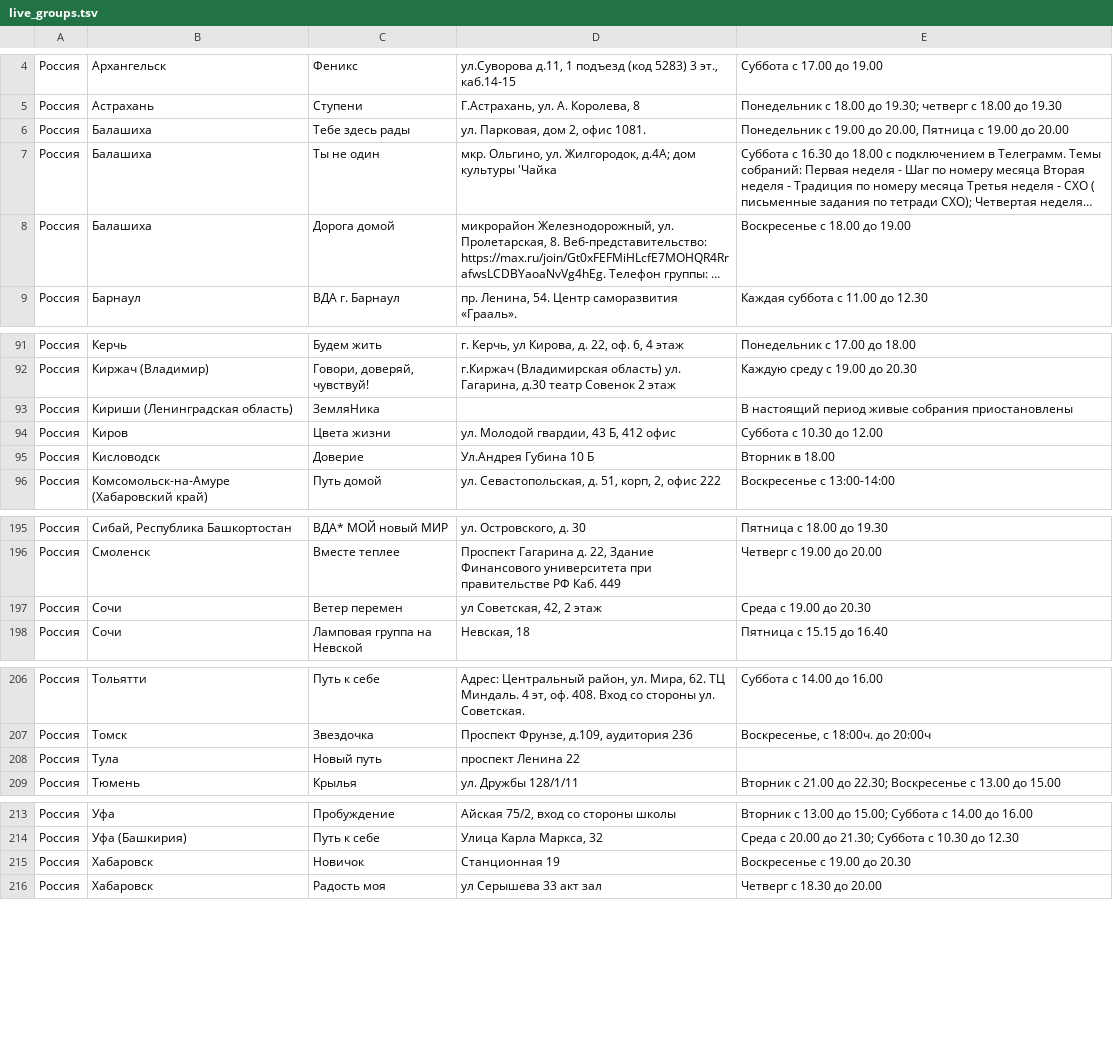
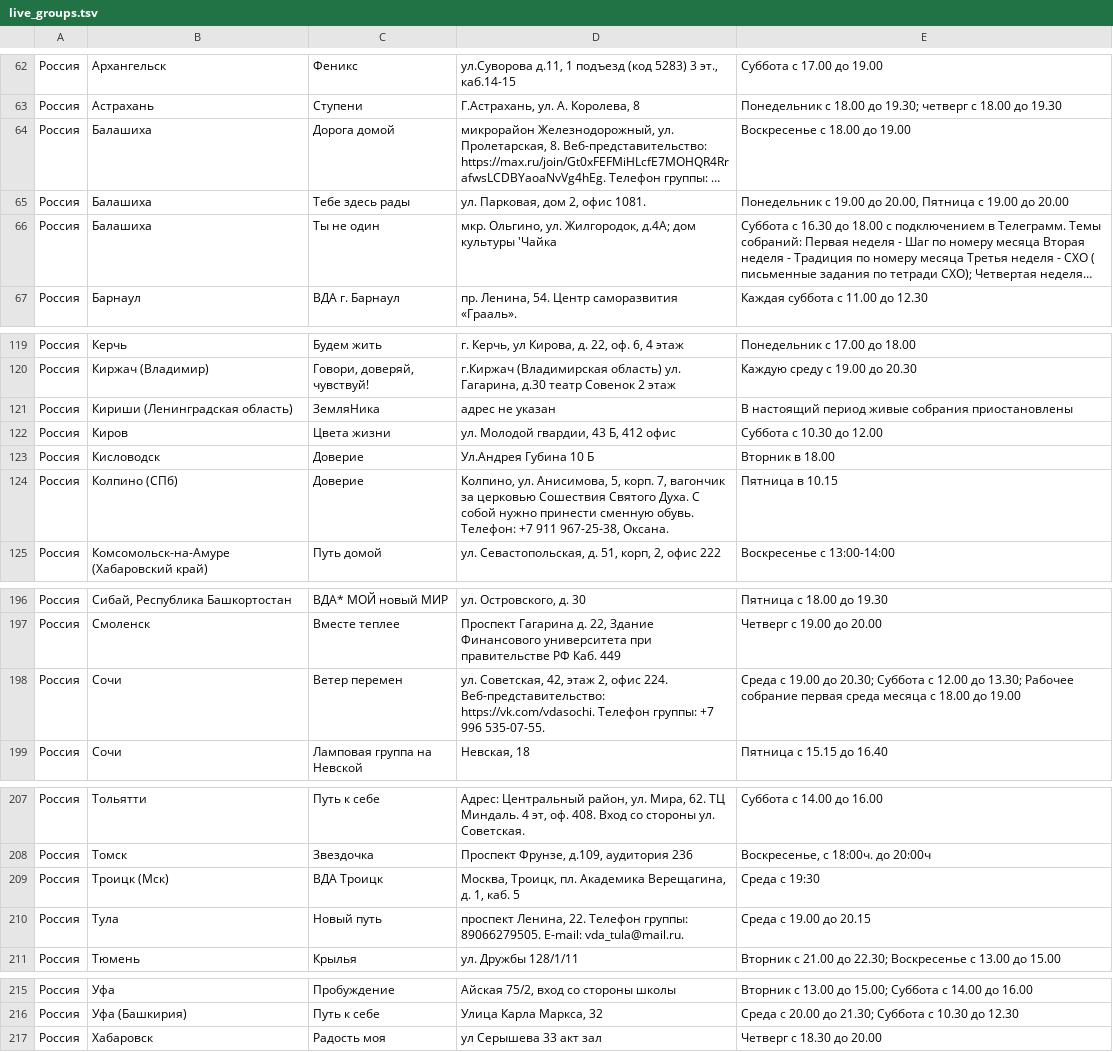
Before and after one commit to koukurme-cyber/Vdaonlineshedule, a TSV file: live_groups.tsv, drawn as a sheet; only a part is shown, gaps mark what is left out; long unchanged cells end in …; removed rows and columns are numbered as before the commit, all else as after; the diff covers the shown part only; the diff names each change by its address in the sheet, - before the commit and + after, or states it on an @@ line.

Commit message:
Update live_groups.tsv

```diff
--- a/live_groups.tsv
+++ b/live_groups.tsv
@@ row 8 moved to row 64: Россия @@
-D121: (empty)
+D121: адрес не указан
@@ row 53 moved to row 124: Россия @@
-D198: ул Советская, 42, 2 этаж
+D198: ул. Советская, 42, этаж 2, офис 224. Веб-представительство: https://vk.com/vdasochi. Телефон группы: +7 996 535-07-55.
-E198: …19.00 до 20.30
+E198: …19.00 до 20.30; Суббота с 12.00 до 13.30; Рабочее собрание первая среда месяца с 18.00 до 19.00
@@ row 137 moved to row 209: Россия @@
-D210: проспект Ленина 22
+D210: проспект Ленина, 22. Телефон группы: 89066279505. E-mail: vda_tula@mail.ru.
-E210: (empty)
+E210: Среда с 19.00 до 20.15
-row 215: Россия | Хабаровск | Новичок | Станционная 19 | Воскресенье с 19.00 до 20.30
```
Also changed, not shown: 6 added rows, 4 removed rows, 53 moved rows and 2 edited cells elsewhere in this file.
